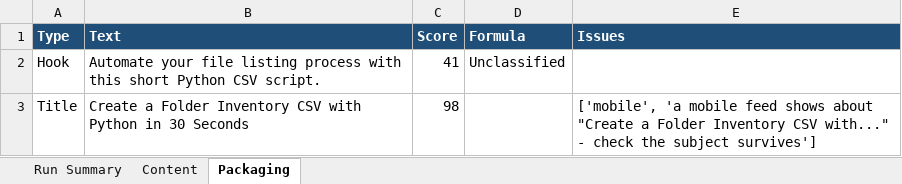
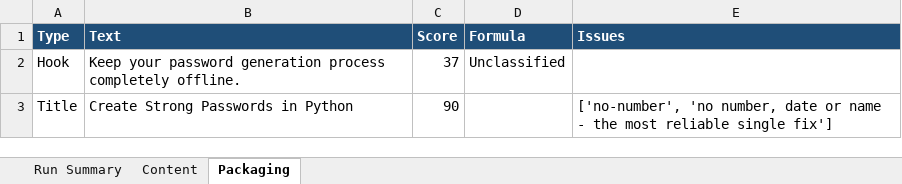
Before and after one commit to amalraj020-a11y/automated-YT-operations, an Excel workbook: reports/latest/amala-operations.xlsx, sheet Packaging, drawn as a sheet; values as stored, in another font and other column widths than the file's, no borders; the diff names each change by its address in the sheet, - before the commit and + after, or states it on an @@ line.

```diff
--- a/reports/latest/amala-operations.xlsx (sheet Packaging)
+++ b/reports/latest/amala-operations.xlsx (sheet Packaging)
-B2 (Text): Automate your file listing process with this short Python CSV script.
+B2 (Text): Keep your password generation process completely offline.
-C2 (Score): 41
+C2 (Score): 37
-B3 (Text): Create a Folder Inventory CSV with Python in 30 Seconds
+B3 (Text): Create Strong Passwords in Python
-C3 (Score): 98
+C3 (Score): 90
-E3 (Issues): ['mobile', 'a mobile feed shows about "Create a Folder Inventory CSV with..." - check the subject survives']
+E3 (Issues): ['no-number', 'no number, date or name - the most reliable single fix']
```
Also changed, not shown: sheet Run Summary, sheet Content.
